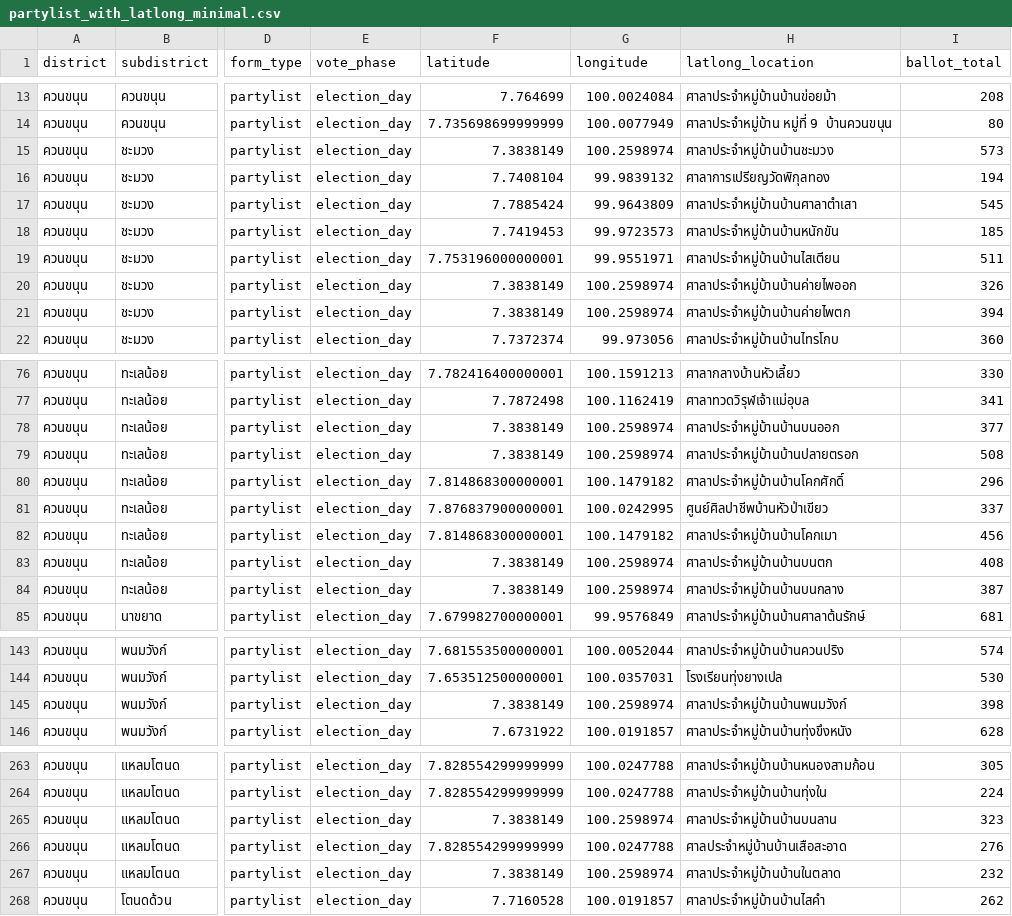
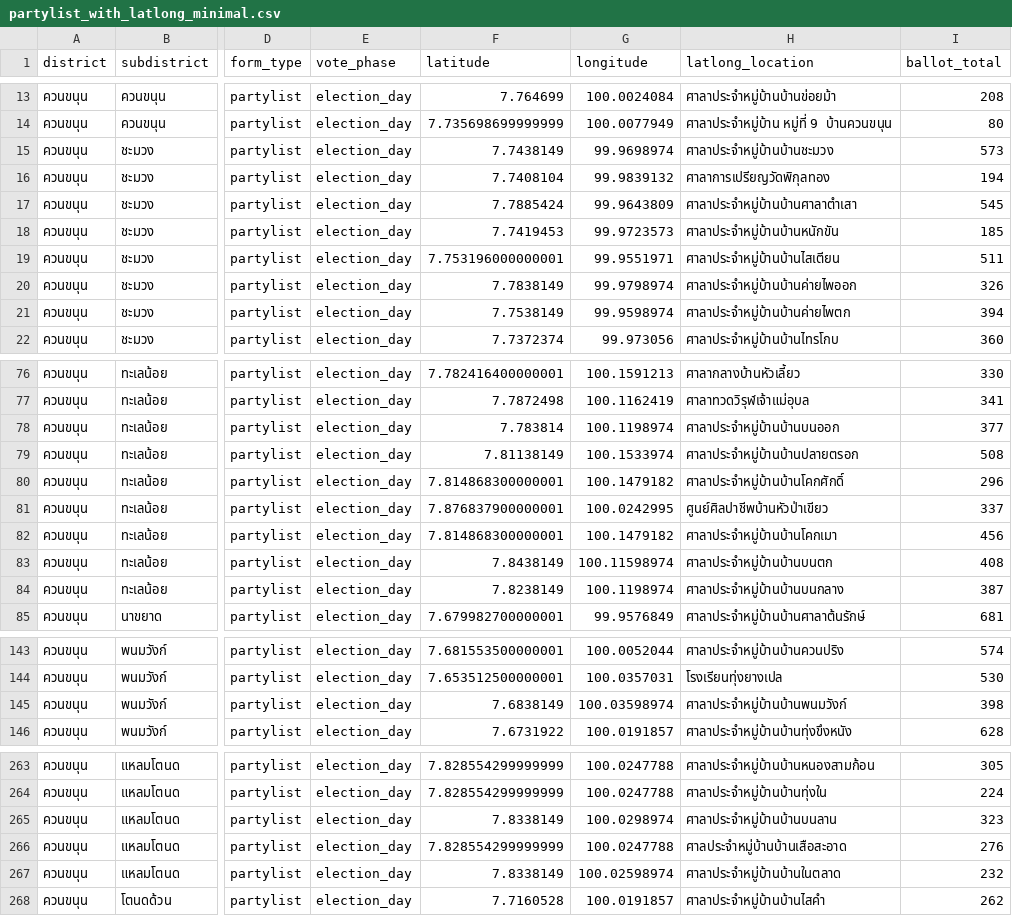
Before and after one commit to DSDE-final-project-election/Phatthalung-District2-Election-Visualization, a CSV file: data/partylist_with_latlong_minimal.csv, drawn as a sheet; only a part is shown, gaps mark what is left out; the diff covers the shown part only; the diff names each change by its address in the sheet, - before the commit and + after, or states it on an @@ line.

```diff
--- a/data/partylist_with_latlong_minimal.csv
+++ b/data/partylist_with_latlong_minimal.csv
-F15 (latitude): 7.3838149
+F15 (latitude): 7.7438149
-G15 (longitude): 100.2598974
+G15 (longitude): 99.9698974
-F20 (latitude): 7.3838149
+F20 (latitude): 7.7838149
-G20 (longitude): 100.2598974
+G20 (longitude): 99.9798974
-F21 (latitude): 7.3838149
+F21 (latitude): 7.7538149
-G21 (longitude): 100.2598974
+G21 (longitude): 99.9598974
-F78 (latitude): 7.3838149
+F78 (latitude): 7.783814
-G78 (longitude): 100.2598974
+G78 (longitude): 100.1198974
-F79 (latitude): 7.3838149
+F79 (latitude): 7.81138149
-G79 (longitude): 100.2598974
+G79 (longitude): 100.1533974
-F83 (latitude): 7.3838149
+F83 (latitude): 7.8438149
-G83 (longitude): 100.2598974
+G83 (longitude): 100.11598974
-F84 (latitude): 7.3838149
+F84 (latitude): 7.8238149
-G84 (longitude): 100.2598974
+G84 (longitude): 100.1198974
-F145 (latitude): 7.3838149
+F145 (latitude): 7.6838149
-G145 (longitude): 100.2598974
+G145 (longitude): 100.03598974
-F265 (latitude): 7.3838149
+F265 (latitude): 7.8338149
-G265 (longitude): 100.2598974
+G265 (longitude): 100.0298974
-F267 (latitude): 7.3838149
+F267 (latitude): 7.8338149
-G267 (longitude): 100.2598974
+G267 (longitude): 100.02598974
```
Also changed, not shown: 1 edited cell elsewhere in this file, data/constituency_with_latlong_minimal.csv, 14 other files.
